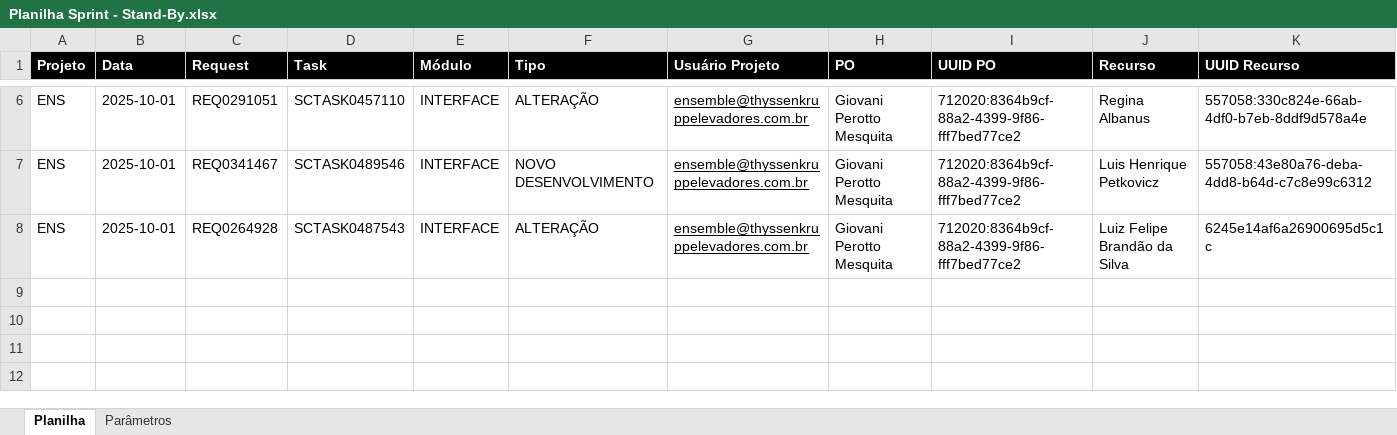
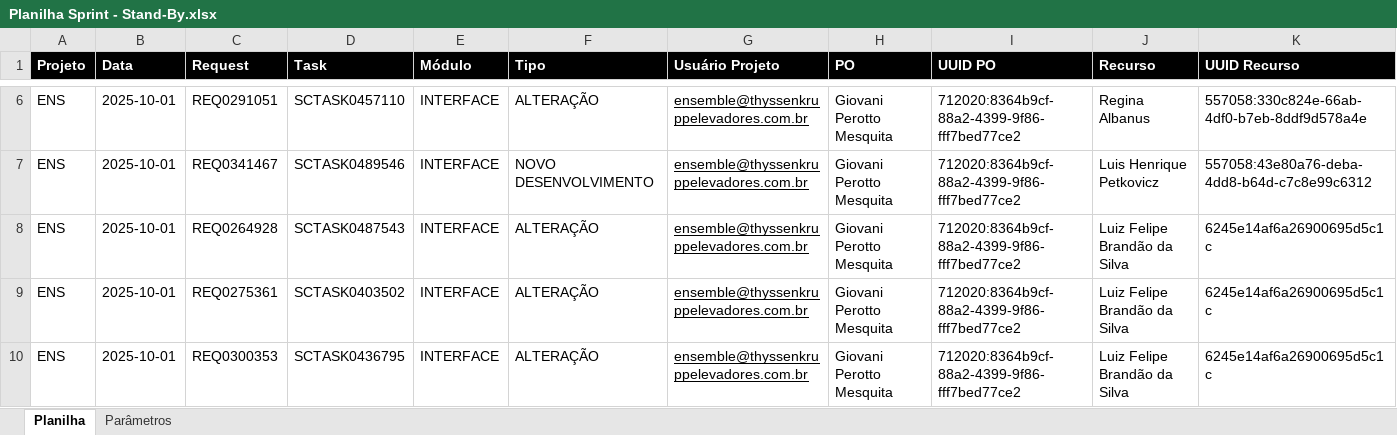
Before and after one commit to GiovaniPM/Help, an Excel workbook: JIRA/Planilha Sprint - Stand-By.xlsx, sheet Planilha, drawn as a sheet; only a part is shown, gaps mark what is left out; values as stored, in another font and other column widths than the file's, no borders; rows hold the shown columns only; the diff names each change by its address in the sheet, - before the commit and + after, or states it on an @@ line.

Commit message:
Add files via upload

```diff
--- a/JIRA/Planilha Sprint - Stand-By.xlsx (sheet Planilha)
+++ b/JIRA/Planilha Sprint - Stand-By.xlsx (sheet Planilha)
+row 9: ENS | 2025-10-01 | REQ0275361 | SCTASK0403502 | INTERFACE | ALTERAÇÃO | ensemble@thyssenkruppelevadores.com.br | Giovani Perotto Mesquita | 712020:8364b9cf-88a2-4399-9f86-fff7bed77ce2 | Luiz Felipe Brandão da Silva | 6245e14af6a26900695d5c1c
+row 10: ENS | 2025-10-01 | REQ0300353 | SCTASK0436795 | INTERFACE | ALTERAÇÃO | ensemble@thyssenkruppelevadores.com.br | Giovani Perotto Mesquita | 712020:8364b9cf-88a2-4399-9f86-fff7bed77ce2 | Luiz Felipe Brandão da Silva | 6245e14af6a26900695d5c1c
```
